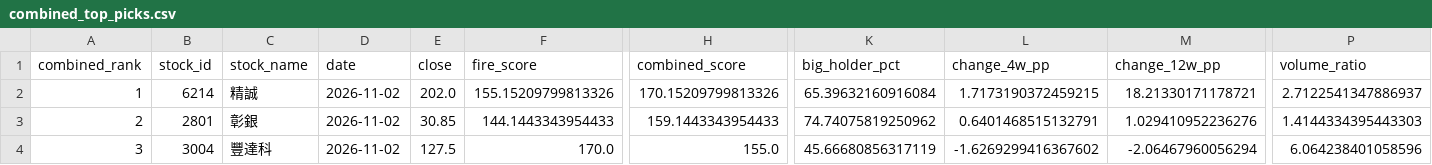
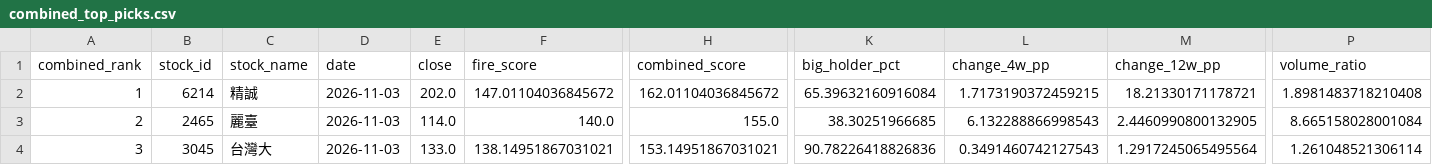
Before and after one commit to seagate1021-code/taiwan-stock-radar, a CSV file: data/history/combined_top_picks.csv, drawn as a sheet; only a part is shown, gaps mark what is left out; the diff covers the shown part only; the diff names each change by its address in the sheet, - before the commit and + after, or states it on an @@ line.

```diff
--- a/data/history/combined_top_picks.csv
+++ b/data/history/combined_top_picks.csv
-D2:D4 (date): 2026-11-02
+D2:D4 (date): 2026-11-03
-F2 (fire_score): 155.15209799813326
+F2 (fire_score): 147.01104036845672
-H2 (combined_score): 170.15209799813326
+H2 (combined_score): 162.01104036845672
-P2 (volume_ratio): 2.7122541347886937
+P2 (volume_ratio): 1.8981483718210408
-B3 (stock_id): 2801
+B3 (stock_id): 2465
-C3 (stock_name): 彰銀
+C3 (stock_name): 麗臺
-E3 (close): 30.85
+E3 (close): 114.0
-F3 (fire_score): 144.1443343954433
+F3 (fire_score): 140.0
-H3 (combined_score): 159.1443343954433
+H3 (combined_score): 155.0
-K3 (big_holder_pct): 74.74075819250962
+K3 (big_holder_pct): 38.30251966685
-L3 (change_4w_pp): 0.6401468515132791
+L3 (change_4w_pp): 6.132288866998543
-M3 (change_12w_pp): 1.029410952236276
+M3 (change_12w_pp): 2.4460990800132905
-P3 (volume_ratio): 1.4144334395443303
+P3 (volume_ratio): 8.665158028001084
-B4 (stock_id): 3004
+B4 (stock_id): 3045
-C4 (stock_name): 豐達科
+C4 (stock_name): 台灣大
-E4 (close): 127.5
+E4 (close): 133.0
-F4 (fire_score): 170.0
+F4 (fire_score): 138.14951867031021
-H4 (combined_score): 155.0
+H4 (combined_score): 153.14951867031021
-K4 (big_holder_pct): 45.66680856317119
+K4 (big_holder_pct): 90.78226418826836
-L4 (change_4w_pp): -1.6269299416367602
+L4 (change_4w_pp): 0.3491460742127543
-M4 (change_12w_pp): -2.06467960056294
+M4 (change_12w_pp): 1.2917245065495564
-P4 (volume_ratio): 6.064238401058596
+P4 (volume_ratio): 1.261048521306114
```
Also changed, not shown: 31 edited cells elsewhere in this file, data/history/combined_picks_history.csv, data/history/technical_indicators.csv, 2 other files.
